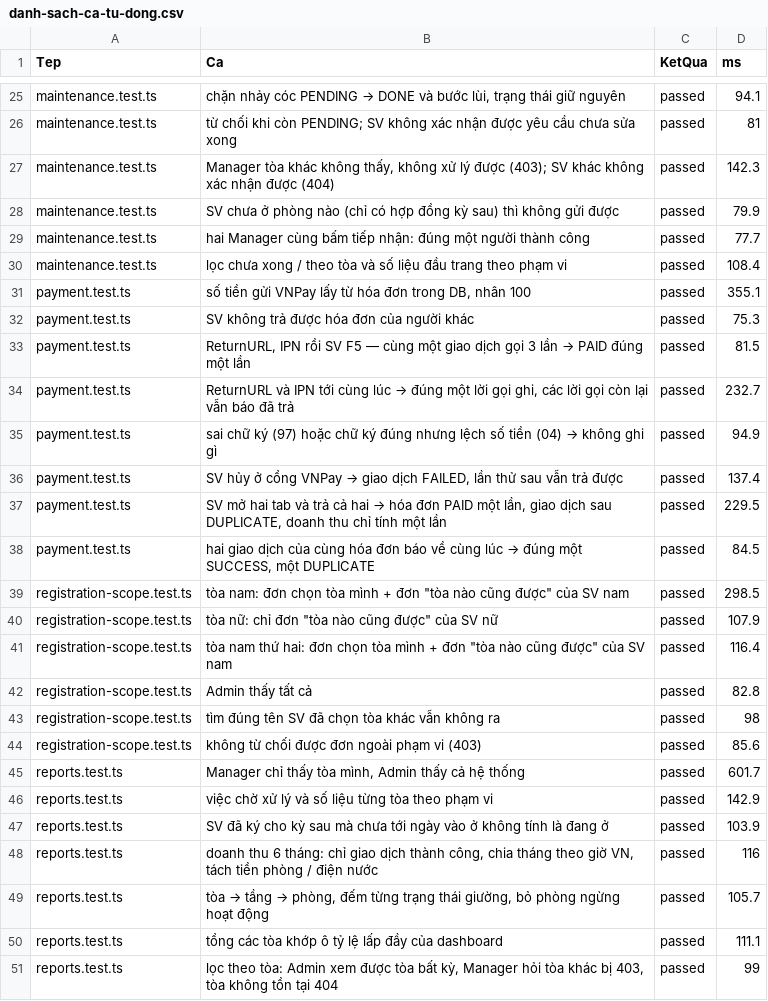
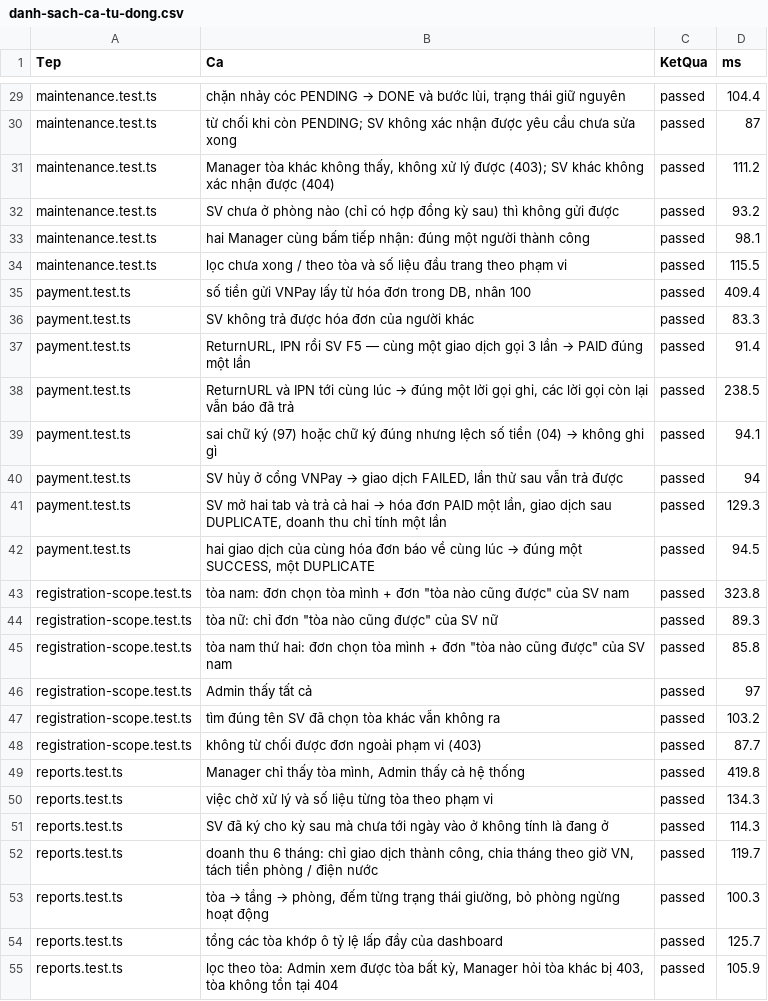
Before and after one commit to NVD06/ktx-datn, a CSV file: bang-chung/1-tu-dong/danh-sach-ca-tu-dong.csv, drawn as a sheet; only a part is shown, gaps mark what is left out; the diff covers the shown part only.

```diff
--- a/bang-chung/1-tu-dong/danh-sach-ca-tu-dong.csv
+++ b/bang-chung/1-tu-dong/danh-sach-ca-tu-dong.csv
@@ -25,27 +29,27 @@
-"maintenance.test.ts","chặn nhảy cóc PENDING → DONE và bước lùi, trạng thái giữ nguyên","passed","94.1"
-"maintenance.test.ts","từ chối khi còn PENDING; SV không xác nhận được yêu cầu chưa sửa xong","passed","81"
-"maintenance.test.ts","Manager tòa khác không thấy, không xử lý được (403); SV khác không xác nhận được (404)","passed","142.3"
-"maintenance.test.ts","SV chưa ở phòng nào (chỉ có hợp đồng kỳ sau) thì không gửi được","passed","79.9"
-"maintenance.test.ts","hai Manager cùng bấm tiếp nhận: đúng một người thành công","passed","77.7"
-"maintenance.test.ts","lọc chưa xong / theo tòa và số liệu đầu trang theo phạm vi","passed","108.4"
-"payment.test.ts","số tiền gửi VNPay lấy từ hóa đơn trong DB, nhân 100","passed","355.1"
-"payment.test.ts","SV không trả được hóa đơn của người khác","passed","75.3"
-"payment.test.ts","ReturnURL, IPN rồi SV F5 — cùng một giao dịch gọi 3 lần → PAID đúng một lần","passed","81.5"
-"payment.test.ts","ReturnURL và IPN tới cùng lúc → đúng một lời gọi ghi, các lời gọi còn lại vẫn báo đã trả","passed","232.7"
-"payment.test.ts","sai chữ ký (97) hoặc chữ ký đúng nhưng lệch số tiền (04) → không ghi gì","passed","94.9"
-"payment.test.ts","SV hủy ở cổng VNPay → giao dịch FAILED, lần thử sau vẫn trả được","passed","137.4"
-"payment.test.ts","SV mở hai tab và trả cả hai → hóa đơn PAID một lần, giao dịch sau DUPLICATE, doanh thu chỉ tính một lần","passed","229.5"
-"payment.test.ts","hai giao dịch của cùng hóa đơn báo về cùng lúc → đúng một SUCCESS, một DUPLICATE","passed","84.5"
-"registration-scope.test.ts","tòa nam: đơn chọn tòa mình + đơn ""tòa nào cũng được"" của SV nam","passed","298.5"
-"registration-scope.test.ts","tòa nữ: chỉ đơn ""tòa nào cũng được"" của SV nữ","passed","107.9"
-"registration-scope.test.ts","tòa nam thứ hai: đơn chọn tòa mình + đơn ""tòa nào cũng được"" của SV nam","passed","116.4"
-"registration-scope.test.ts","Admin thấy tất cả","passed","82.8"
-"registration-scope.test.ts","tìm đúng tên SV đã chọn tòa khác vẫn không ra","passed","98"
-"registration-scope.test.ts","không từ chối được đơn ngoài phạm vi (403)","passed","85.6"
-"reports.test.ts","Manager chỉ thấy tòa mình, Admin thấy cả hệ thống","passed","601.7"
-"reports.test.ts","việc chờ xử lý và số liệu từng tòa theo phạm vi","passed","142.9"
-"reports.test.ts","SV đã ký cho kỳ sau mà chưa tới ngày vào ở không tính là đang ở","passed","103.9"
-"reports.test.ts","doanh thu 6 tháng: chỉ giao dịch thành công, chia tháng theo giờ VN, tách tiền phòng / điện nước","passed","116"
-"reports.test.ts","tòa → tầng → phòng, đếm từng trạng thái giường, bỏ phòng ngừng hoạt động","passed","105.7"
-"reports.test.ts","tổng các tòa khớp ô tỷ lệ lấp đầy của dashboard","passed","111.1"
-"reports.test.ts","lọc theo tòa: Admin xem được tòa bất kỳ, Manager hỏi tòa khác bị 403, tòa không tồn tại 404","passed","99"
+"maintenance.test.ts","chặn nhảy cóc PENDING → DONE và bước lùi, trạng thái giữ nguyên","passed","104.4"
+"maintenance.test.ts","từ chối khi còn PENDING; SV không xác nhận được yêu cầu chưa sửa xong","passed","87"
+"maintenance.test.ts","Manager tòa khác không thấy, không xử lý được (403); SV khác không xác nhận được (404)","passed","111.2"
+"maintenance.test.ts","SV chưa ở phòng nào (chỉ có hợp đồng kỳ sau) thì không gửi được","passed","93.2"
+"maintenance.test.ts","hai Manager cùng bấm tiếp nhận: đúng một người thành công","passed","98.1"
+"maintenance.test.ts","lọc chưa xong / theo tòa và số liệu đầu trang theo phạm vi","passed","115.5"
+"payment.test.ts","số tiền gửi VNPay lấy từ hóa đơn trong DB, nhân 100","passed","409.4"
+"payment.test.ts","SV không trả được hóa đơn của người khác","passed","83.3"
+"payment.test.ts","ReturnURL, IPN rồi SV F5 — cùng một giao dịch gọi 3 lần → PAID đúng một lần","passed","91.4"
+"payment.test.ts","ReturnURL và IPN tới cùng lúc → đúng một lời gọi ghi, các lời gọi còn lại vẫn báo đã trả","passed","238.5"
+"payment.test.ts","sai chữ ký (97) hoặc chữ ký đúng nhưng lệch số tiền (04) → không ghi gì","passed","94.1"
+"payment.test.ts","SV hủy ở cổng VNPay → giao dịch FAILED, lần thử sau vẫn trả được","passed","94"
+"payment.test.ts","SV mở hai tab và trả cả hai → hóa đơn PAID một lần, giao dịch sau DUPLICATE, doanh thu chỉ tính một lần","passed","129.3"
+"payment.test.ts","hai giao dịch của cùng hóa đơn báo về cùng lúc → đúng một SUCCESS, một DUPLICATE","passed","94.5"
+"registration-scope.test.ts","tòa nam: đơn chọn tòa mình + đơn ""tòa nào cũng được"" của SV nam","passed","323.8"
+"registration-scope.test.ts","tòa nữ: chỉ đơn ""tòa nào cũng được"" của SV nữ","passed","89.3"
+"registration-scope.test.ts","tòa nam thứ hai: đơn chọn tòa mình + đơn ""tòa nào cũng được"" của SV nam","passed","85.8"
+"registration-scope.test.ts","Admin thấy tất cả","passed","97"
+"registration-scope.test.ts","tìm đúng tên SV đã chọn tòa khác vẫn không ra","passed","103.2"
+"registration-scope.test.ts","không từ chối được đơn ngoài phạm vi (403)","passed","87.7"
+"reports.test.ts","Manager chỉ thấy tòa mình, Admin thấy cả hệ thống","passed","419.8"
+"reports.test.ts","việc chờ xử lý và số liệu từng tòa theo phạm vi","passed","134.3"
+"reports.test.ts","SV đã ký cho kỳ sau mà chưa tới ngày vào ở không tính là đang ở","passed","114.3"
+"reports.test.ts","doanh thu 6 tháng: chỉ giao dịch thành công, chia tháng theo giờ VN, tách tiền phòng / điện nước","passed","119.7"
+"reports.test.ts","tòa → tầng → phòng, đếm từng trạng thái giường, bỏ phòng ngừng hoạt động","passed","100.3"
+"reports.test.ts","tổng các tòa khớp ô tỷ lệ lấp đầy của dashboard","passed","125.7"
+"reports.test.ts","lọc theo tòa: Admin xem được tòa bất kỳ, Manager hỏi tòa khác bị 403, tòa không tồn tại 404","passed","105.9"
```
Also changed, not shown: 4 added rows and 65 edited cells elsewhere in this file, 29 other files.
